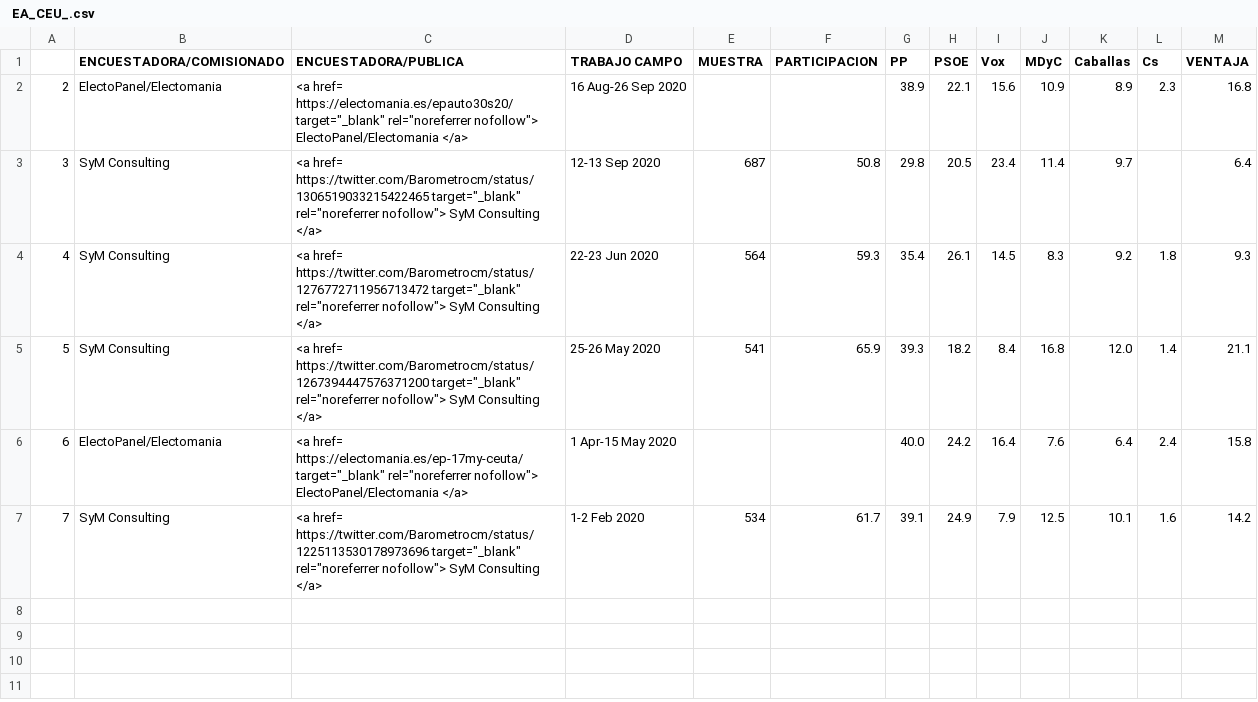
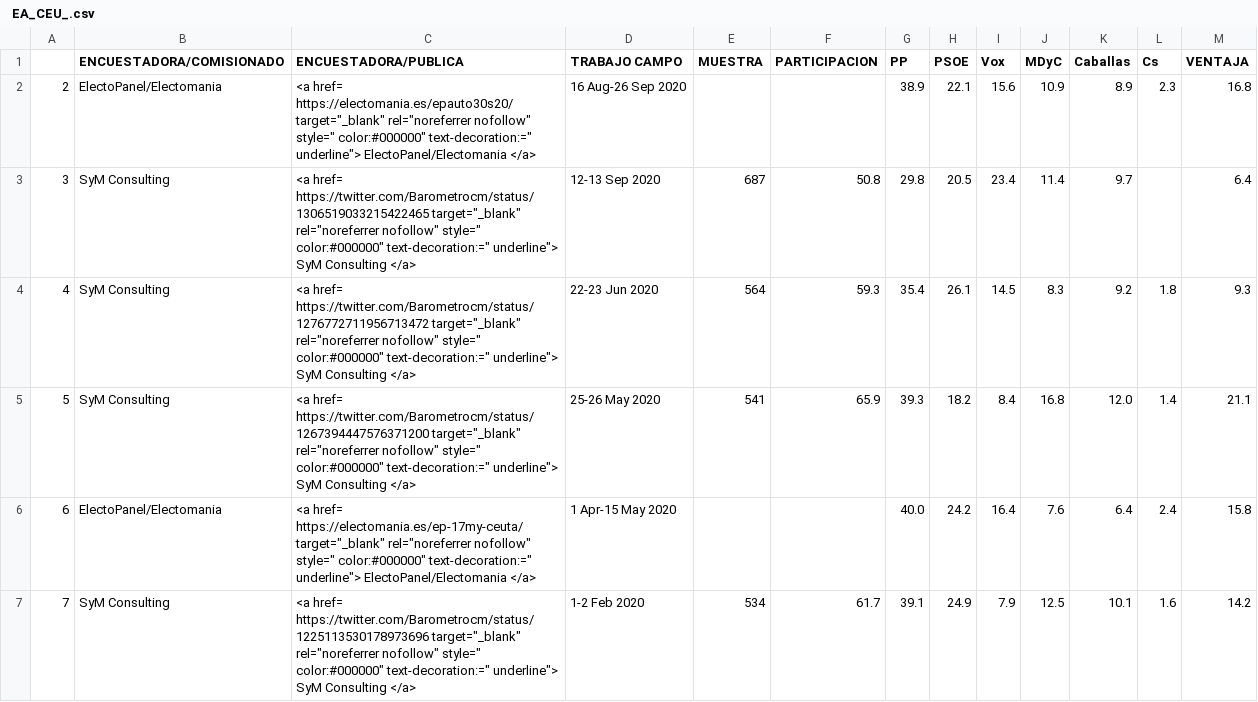
Before and after one commit to endikasatu/encuestas-elecciones-esp, a CSV file: encuestas/ EA_CEU_.csv, drawn as a sheet.

```diff
--- a/encuestas/ EA_CEU_.csv
+++ b/encuestas/ EA_CEU_.csv
@@ -1,7 +1,7 @@
 "","ENCUESTADORA/COMISIONADO","ENCUESTADORA/PUBLICA","TRABAJO CAMPO","MUESTRA","PARTICIPACION","PP","PSOE","Vox","MDyC","Caballas","Cs","VENTAJA"
-"2","ElectoPanel/Electomania","<a href= https://electomania.es/epauto30s20/ target=""_blank"" rel=""noreferrer nofollow""> ElectoPanel/Electomania </a>","16 Aug-26 Sep 2020","","","38.9","22.1","15.6","10.9","8.9","2.3","16.8"
-"3","SyM Consulting","<a href= https://twitter.com/Barometrocm/status/1306519033215422465 target=""_blank"" rel=""noreferrer nofollow""> SyM Consulting </a>","12-13 Sep 2020","687","50.8","29.8","20.5","23.4","11.4","9.7","","6.4"
-"4","SyM Consulting","<a href= https://twitter.com/Barometrocm/status/1276772711956713472 target=""_blank"" rel=""noreferrer nofollow""> SyM Consulting </a>","22-23 Jun 2020","564","59.3","35.4","26.1","14.5","8.3","9.2","1.8","9.3"
-"5","SyM Consulting","<a href= https://twitter.com/Barometrocm/status/1267394447576371200 target=""_blank"" rel=""noreferrer nofollow""> SyM Consulting </a>","25-26 May 2020","541","65.9","39.3","18.2","8.4","16.8","12.0","1.4","21.1"
-"6","ElectoPanel/Electomania","<a href= https://electomania.es/ep-17my-ceuta/ target=""_blank"" rel=""noreferrer nofollow""> ElectoPanel/Electomania </a>","1 Apr-15 May 2020","","","40.0","24.2","16.4","7.6","6.4","2.4","15.8"
-"7","SyM Consulting","<a href= https://twitter.com/Barometrocm/status/1225113530178973696 target=""_blank"" rel=""noreferrer nofollow""> SyM Consulting </a>","1-2 Feb 2020","534","61.7","39.1","24.9","7.9","12.5","10.1","1.6","14.2"
+"2","ElectoPanel/Electomania","<a href= https://electomania.es/epauto30s20/ target=""_blank"" rel=""noreferrer nofollow"" style="" color:#000000"" text-decoration:="" underline""> ElectoPanel/Electomania </a>","16 Aug-26 Sep 2020","","","38.9","22.1","15.6","10.9","8.9","2.3","16.8"
+"3","SyM Consulting","<a href= https://twitter.com/Barometrocm/status/1306519033215422465 target=""_blank"" rel=""noreferrer nofollow"" style="" color:#000000"" text-decoration:="" underline""> SyM Consulting </a>","12-13 Sep 2020","687","50.8","29.8","20.5","23.4","11.4","9.7","","6.4"
+"4","SyM Consulting","<a href= https://twitter.com/Barometrocm/status/1276772711956713472 target=""_blank"" rel=""noreferrer nofollow"" style="" color:#000000"" text-decoration:="" underline""> SyM Consulting </a>","22-23 Jun 2020","564","59.3","35.4","26.1","14.5","8.3","9.2","1.8","9.3"
+"5","SyM Consulting","<a href= https://twitter.com/Barometrocm/status/1267394447576371200 target=""_blank"" rel=""noreferrer nofollow"" style="" color:#000000"" text-decoration:="" underline""> SyM Consulting </a>","25-26 May 2020","541","65.9","39.3","18.2","8.4","16.8","12.0","1.4","21.1"
+"6","ElectoPanel/Electomania","<a href= https://electomania.es/ep-17my-ceuta/ target=""_blank"" rel=""noreferrer nofollow"" style="" color:#000000"" text-decoration:="" underline""> ElectoPanel/Electomania </a>","1 Apr-15 May 2020","","","40.0","24.2","16.4","7.6","6.4","2.4","15.8"
+"7","SyM Consulting","<a href= https://twitter.com/Barometrocm/status/1225113530178973696 target=""_blank"" rel=""noreferrer nofollow"" style="" color:#000000"" text-decoration:="" underline""> SyM Consulting </a>","1-2 Feb 2020","534","61.7","39.1","24.9","7.9","12.5","10.1","1.6","14.2"
```
Also changed, not shown: encuestas/ EA_AND_.csv, encuestas/ EA_CAT_.csv, 26 other files.
